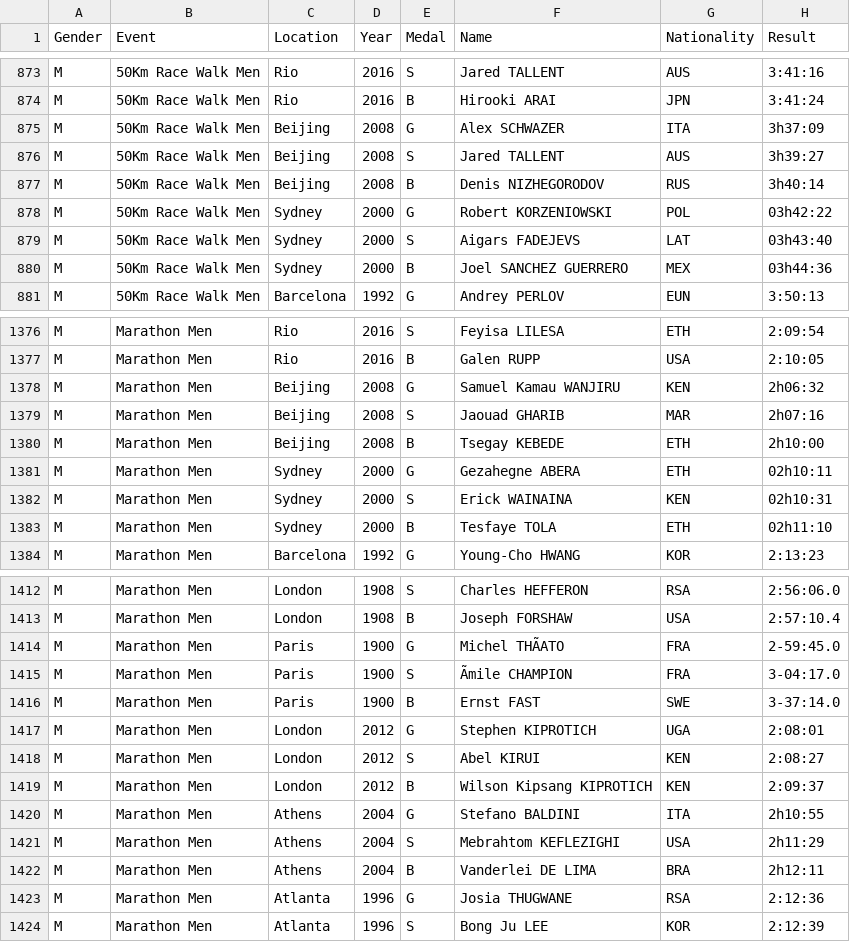
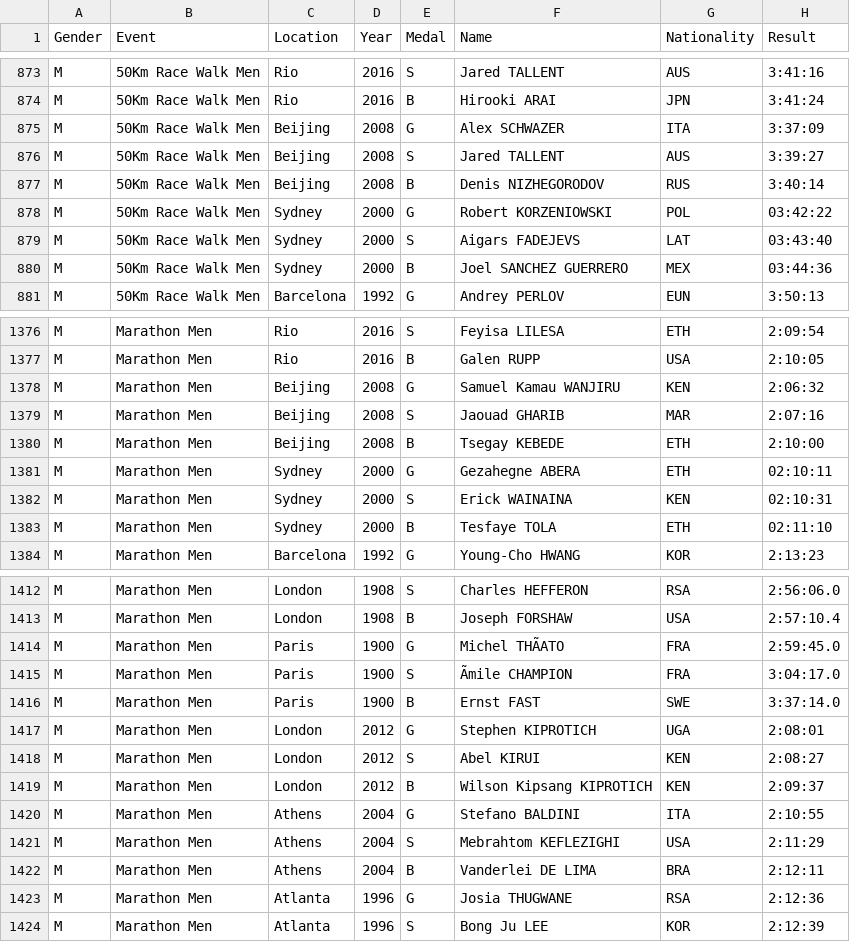
Before and after one commit to morton-high-school/lab2data-lamsange, a CSV file: results.csv, drawn as a sheet; only a part is shown, gaps mark what is left out; the diff covers the shown part only; the diff names each change by its address in the sheet, - before the commit and + after, or states it on an @@ line.

```diff
--- a/results.csv
+++ b/results.csv
-H875 (Result): 3h37:09
+H875 (Result): 3:37:09
-H876 (Result): 3h39:27
+H876 (Result): 3:39:27
-H877 (Result): 3h40:14
+H877 (Result): 3:40:14
-H878 (Result): 03h42:22
+H878 (Result): 03:42:22
-H879 (Result): 03h43:40
+H879 (Result): 03:43:40
-H880 (Result): 03h44:36
+H880 (Result): 03:44:36
-H1378 (Result): 2h06:32
+H1378 (Result): 2:06:32
-H1379 (Result): 2h07:16
+H1379 (Result): 2:07:16
-H1380 (Result): 2h10:00
+H1380 (Result): 2:10:00
-H1381 (Result): 02h10:11
+H1381 (Result): 02:10:11
-H1382 (Result): 02h10:31
+H1382 (Result): 02:10:31
-H1383 (Result): 02h11:10
+H1383 (Result): 02:11:10
-H1414 (Result): 2-59:45.0
+H1414 (Result): 2:59:45.0
-H1415 (Result): 3-04:17.0
+H1415 (Result): 3:04:17.0
-H1416 (Result): 3-37:14.0
+H1416 (Result): 3:37:14.0
-H1420 (Result): 2h10:55
+H1420 (Result): 2:10:55
-H1421 (Result): 2h11:29
+H1421 (Result): 2:11:29
-H1422 (Result): 2h12:11
+H1422 (Result): 2:12:11
```
Also changed, not shown: 39 edited cells elsewhere in this file, 2 other files.
